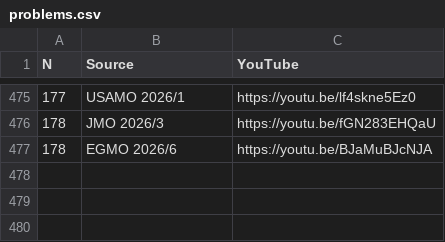
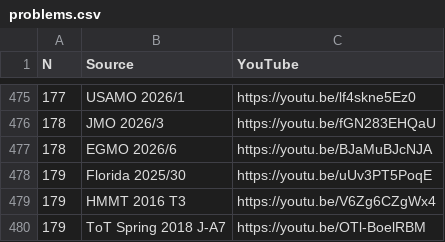
Before and after one commit to vEnhance/web.evanchen.cc, a CSV file: data/twitch/problems.csv, drawn as a sheet; only a part is shown, gaps mark what is left out.

Commit message:
feat: placeholder video URL's for Ep 179

```diff
--- a/data/twitch/problems.csv
+++ b/data/twitch/problems.csv
@@ -477 +477,4 @@ N,Source,YouTube
 178,EGMO 2026/6,https://youtu.be/BJaMuBJcNJA
+179,Florida 2025/30,https://youtu.be/uUv3PT5PoqE
+179,HMMT 2016 T3,https://youtu.be/V6Zg6CZgWx4
+179,ToT Spring 2018 J-A7,https://youtu.be/OTl-BoelRBM
```
